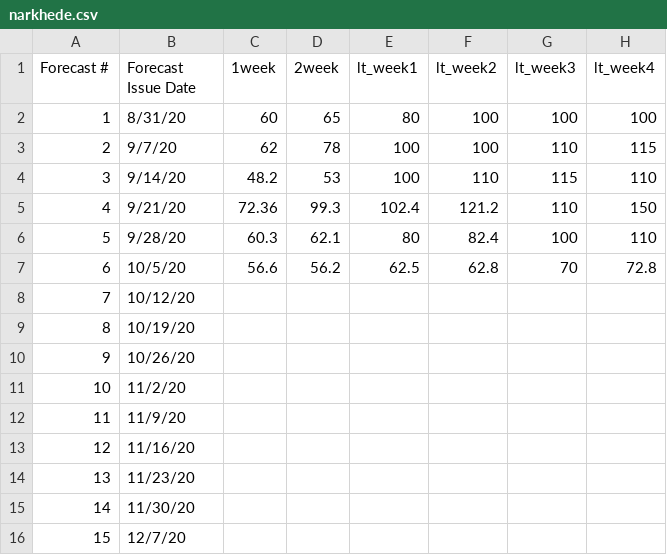
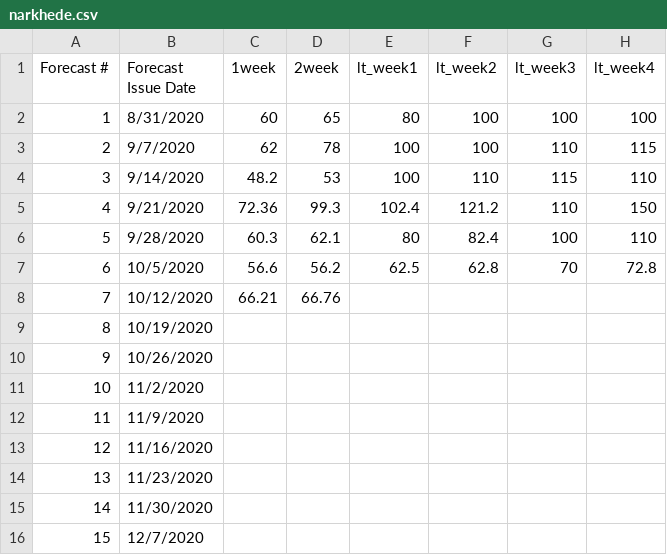
Before and after one commit to HAS-Tools-Fall2020/forecasting, a CSV file: forecast_entries/narkhede.csv, drawn as a sheet; only a part is shown; the diff names each change by its address in the sheet, - before the commit and + after, or states it on an @@ line.

Commit message:
Shweta's Forecast for Week 7

```diff
--- a/forecast_entries/narkhede.csv
+++ b/forecast_entries/narkhede.csv
-B2 (Forecast Issue Date): 8/31/20
+B2 (Forecast Issue Date): 8/31/2020
-B3 (Forecast Issue Date): 9/7/20
+B3 (Forecast Issue Date): 9/7/2020
-B4 (Forecast Issue Date): 9/14/20
+B4 (Forecast Issue Date): 9/14/2020
-B5 (Forecast Issue Date): 9/21/20
+B5 (Forecast Issue Date): 9/21/2020
-B6 (Forecast Issue Date): 9/28/20
+B6 (Forecast Issue Date): 9/28/2020
-B7 (Forecast Issue Date): 10/5/20
+B7 (Forecast Issue Date): 10/5/2020
-B8 (Forecast Issue Date): 10/12/20
+B8 (Forecast Issue Date): 10/12/2020
-C8 (1week): (empty)
+C8 (1week): 66.21
-D8 (2week): (empty)
+D8 (2week): 66.76
-B9 (Forecast Issue Date): 10/19/20
+B9 (Forecast Issue Date): 10/19/2020
-B10 (Forecast Issue Date): 10/26/20
+B10 (Forecast Issue Date): 10/26/2020
-B11 (Forecast Issue Date): 11/2/20
+B11 (Forecast Issue Date): 11/2/2020
-B12 (Forecast Issue Date): 11/9/20
+B12 (Forecast Issue Date): 11/9/2020
-B13 (Forecast Issue Date): 11/16/20
+B13 (Forecast Issue Date): 11/16/2020
-B14 (Forecast Issue Date): 11/23/20
+B14 (Forecast Issue Date): 11/23/2020
-B15 (Forecast Issue Date): 11/30/20
+B15 (Forecast Issue Date): 11/30/2020
-B16 (Forecast Issue Date): 12/7/20
+B16 (Forecast Issue Date): 12/7/2020
```
